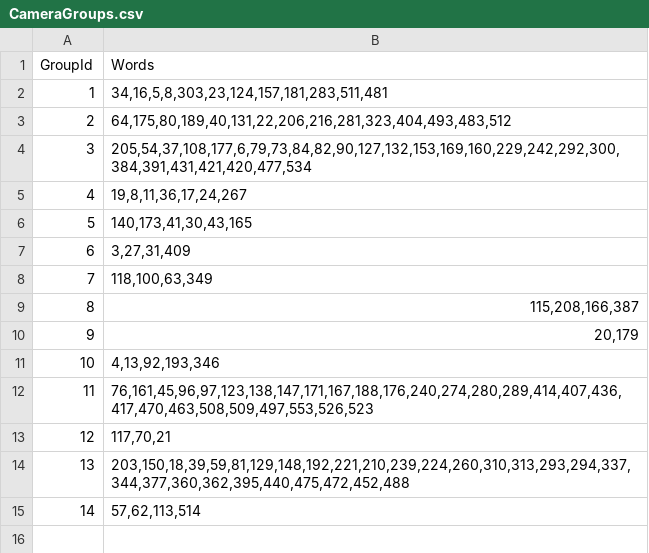
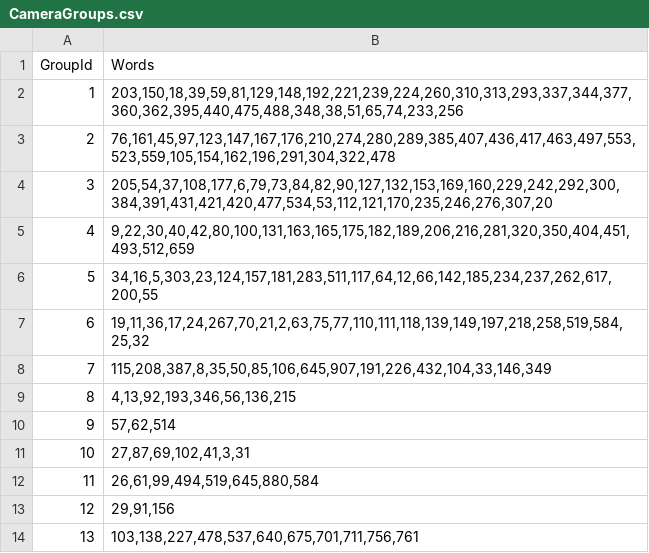
Before and after one commit to Sujoo/Diss, a CSV file: Reviews/ReferenceFiles/CameraGroups.csv, drawn as a sheet.

```diff
--- a/Reviews/ReferenceFiles/CameraGroups.csv
+++ b/Reviews/ReferenceFiles/CameraGroups.csv
@@ -1,15 +1,14 @@
 GroupId	Words
-1	34,16,5,8,303,23,124,157,181,283,511,481
-2	64,175,80,189,40,131,22,206,216,281,323,404,493,483,512
-3	205,54,37,108,177,6,79,73,84,82,90,127,132,153,169,160,229,242,292,300,384,391,431,421,420,477,534
-4	19,8,11,36,17,24,267
-5	140,173,41,30,43,165
-6	3,27,31,409
-7	118,100,63,349
-8	115,208,166,387
-9	20,179
-10	4,13,92,193,346
-11	76,161,45,96,97,123,138,147,171,167,188,176,240,274,280,289,414,407,436,417,470,463,508,509,497,553,526,523
-12	117,70,21
-13	203,150,18,39,59,81,129,148,192,221,210,239,224,260,310,313,293,294,337,344,377,360,362,395,440,475,472,452,488
-14	57,62,113,514
+1	203,150,18,39,59,81,129,148,192,221,239,224,260,310,313,293,337,344,377,360,362,395,440,475,488,348,38,51,65,74,233,256
+2	76,161,45,97,123,147,167,176,210,274,280,289,385,407,436,417,463,497,553,523,559,105,154,162,196,291,304,322,478
+3	205,54,37,108,177,6,79,73,84,82,90,127,132,153,169,160,229,242,292,300,384,391,431,421,420,477,534,53,112,121,170,235,246,276,307,20
+4	9,22,30,40,42,80,100,131,163,165,175,182,189,206,216,281,320,350,404,451,493,512,659
+5	34,16,5,303,23,124,157,181,283,511,117,64,12,66,142,185,234,237,262,617,200,55
+6	19,11,36,17,24,267,70,21,2,63,75,77,110,111,118,139,149,197,218,258,519,584,25,32
+7	115,208,387,8,35,50,85,106,645,907,191,226,432,104,33,146,349
+8	4,13,92,193,346,56,136,215
+9	57,62,514
+10	27,87,69,102,41,3,31
+11	26,61,99,494,519,645,880,584
+12	29,91,156
+13	103,138,227,478,537,640,675,701,711,756,761
```
Also changed, not shown: Reviews/ReferenceFiles/ApparelGroups.csv, Reviews/ReferenceFiles/ApparelWordList.csv, 10 other files.
